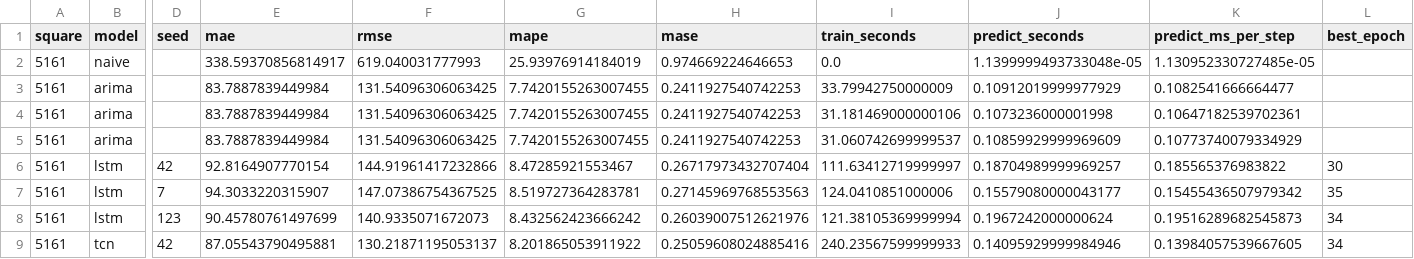
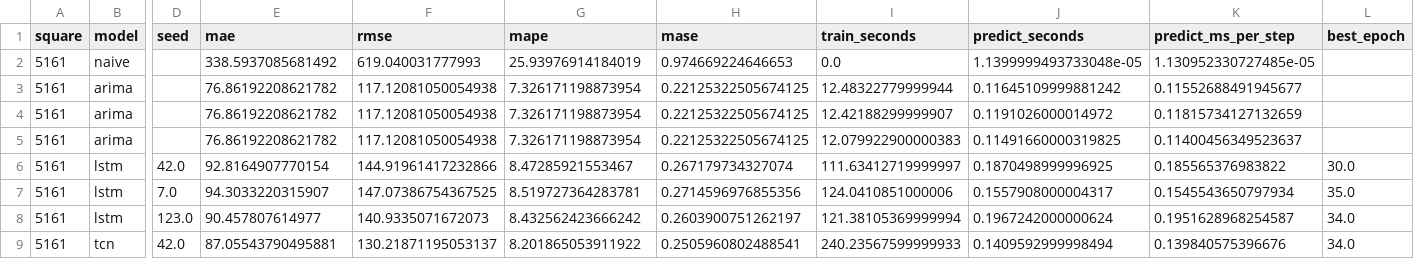
Before and after one commit to allia-wase/milan-traffic-forecasting, a CSV file: results/4_model_evaluation/metrics_all_runs.csv, drawn as a sheet; only a part is shown, gaps mark what is left out; the diff covers the shown part only; the diff names each change by its address in the sheet, - before the commit and + after, or states it on an @@ line.

```diff
--- a/results/4_model_evaluation/metrics_all_runs.csv
+++ b/results/4_model_evaluation/metrics_all_runs.csv
-E2 (mae): 338.59370856814917
+E2 (mae): 338.5937085681492
-E3:E5 (mae): 83.7887839449984
+E3:E5 (mae): 76.86192208621782
-F3:F5 (rmse): 131.54096306063425
+F3:F5 (rmse): 117.12081050054938
-G3:G5 (mape): 7.7420155263007455
+G3:G5 (mape): 7.326171198873954
-H3:H5 (mase): 0.2411927540742253
+H3:H5 (mase): 0.22125322505674125
-I3 (train_seconds): 33.79942750000009
+I3 (train_seconds): 12.48322779999944
-J3 (predict_seconds): 0.10912019999977929
+J3 (predict_seconds): 0.11645109999881242
-K3 (predict_ms_per_step): 0.1082541666664477
+K3 (predict_ms_per_step): 0.11552688491945677
-I4 (train_seconds): 31.181469000000106
+I4 (train_seconds): 12.42188299999907
-J4 (predict_seconds): 0.1073236000001998
+J4 (predict_seconds): 0.1191026000014972
-K4 (predict_ms_per_step): 0.10647182539702361
+K4 (predict_ms_per_step): 0.11815734127132659
-I5 (train_seconds): 31.060742699999537
+I5 (train_seconds): 12.079922900000383
-J5 (predict_seconds): 0.10859929999969609
+J5 (predict_seconds): 0.11491660000319825
-K5 (predict_ms_per_step): 0.10773740079334929
+K5 (predict_ms_per_step): 0.11400456349523637
-D6 (seed): 42
+D6 (seed): 42.0
-H6 (mase): 0.26717973432707404
+H6 (mase): 0.267179734327074
-J6 (predict_seconds): 0.18704989999969257
+J6 (predict_seconds): 0.1870498999996925
-L6 (best_epoch): 30
+L6 (best_epoch): 30.0
-D7 (seed): 7
+D7 (seed): 7.0
-H7 (mase): 0.27145969768553563
+H7 (mase): 0.2714596976855356
-J7 (predict_seconds): 0.15579080000043177
+J7 (predict_seconds): 0.1557908000004317
-K7 (predict_ms_per_step): 0.15455436507979342
+K7 (predict_ms_per_step): 0.1545543650797934
-L7 (best_epoch): 35
+L7 (best_epoch): 35.0
-D8 (seed): 123
+D8 (seed): 123.0
-E8 (mae): 90.45780761497699
+E8 (mae): 90.457807614977
-H8 (mase): 0.26039007512621976
+H8 (mase): 0.2603900751262197
-K8 (predict_ms_per_step): 0.19516289682545873
+K8 (predict_ms_per_step): 0.1951628968254587
-L8:L9 (best_epoch): 34
+L8:L9 (best_epoch): 34.0
-D9 (seed): 42
+D9 (seed): 42.0
-H9 (mase): 0.25059608024885416
+H9 (mase): 0.2505960802488541
-J9 (predict_seconds): 0.14095929999984946
+J9 (predict_seconds): 0.1409592999998494
-K9 (predict_ms_per_step): 0.13984057539667605
+K9 (predict_ms_per_step): 0.139840575396676
```
Also changed, not shown: 107 edited cells elsewhere in this file, results/3_hyperparameter_tuning/experiment_log.csv, results/4_model_evaluation/forecasts/predictions_5059.csv, 29 other files.
